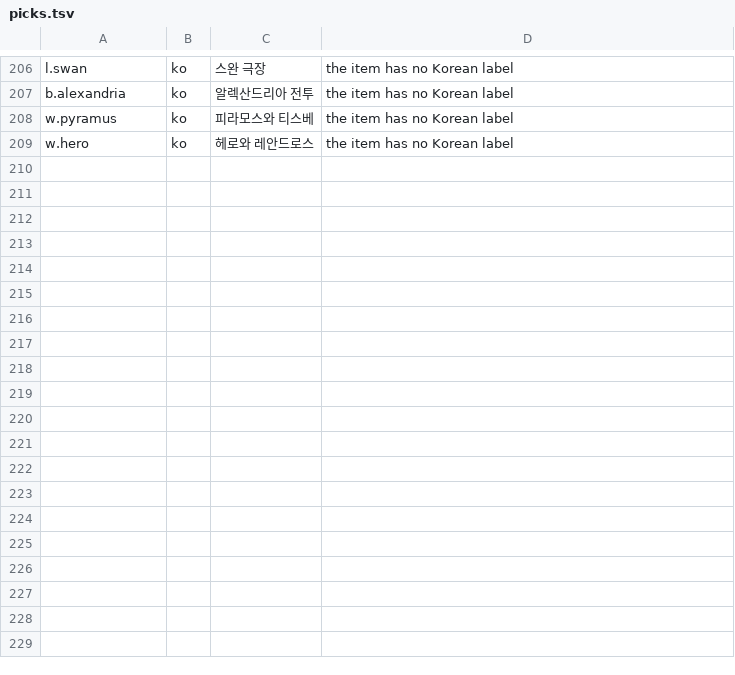
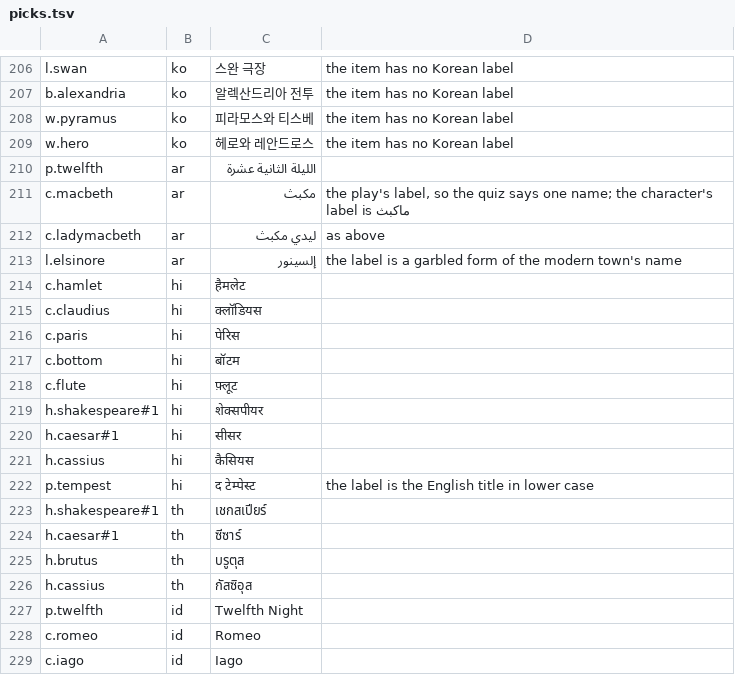
Before and after one commit to dcharlot65-personal/inspired-mile-web, a TSV file: scripts/lang-content/picks.tsv, drawn as a sheet; only a part is shown, gaps mark what is left out; the diff covers the shown part only.

```diff
--- a/scripts/lang-content/picks.tsv
+++ b/scripts/lang-content/picks.tsv
@@ -209 +209,21 @@ w.pyramus	ko	피라모스와 티스베	the item has no Korean label
 w.hero	ko	헤로와 레안드로스	the item has no Korean label
+p.twelfth	ar	الليلة الثانية عشرة
+c.macbeth	ar	مكبث	the play's label, so the quiz says one name; the character's label is ماكبث
+c.ladymacbeth	ar	ليدي مكبث	as above
+l.elsinore	ar	إلسينور	the label is a garbled form of the modern town's name
+c.hamlet	hi	हैमलेट
+c.claudius	hi	क्लॉडियस
+c.paris	hi	पेरिस
+c.bottom	hi	बॉटम
+c.flute	hi	फ़्लूट
+h.shakespeare#1	hi	शेक्सपीयर
+h.caesar#1	hi	सीसर
+h.cassius	hi	कैसियस
+p.tempest	hi	द टेम्पेस्ट	the label is the English title in lower case
+h.shakespeare#1	th	เชกสเปียร์
+h.caesar#1	th	ซีซาร์
+h.brutus	th	บรูตุส
+h.cassius	th	กัสซิอุส
+p.twelfth	id	Twelfth Night
+c.romeo	id	Romeo
+c.iago	id	Iago
```
Also changed, not shown: 10 added rows elsewhere in this file, docs/language/data/content-names.tsv, 6 other files.
